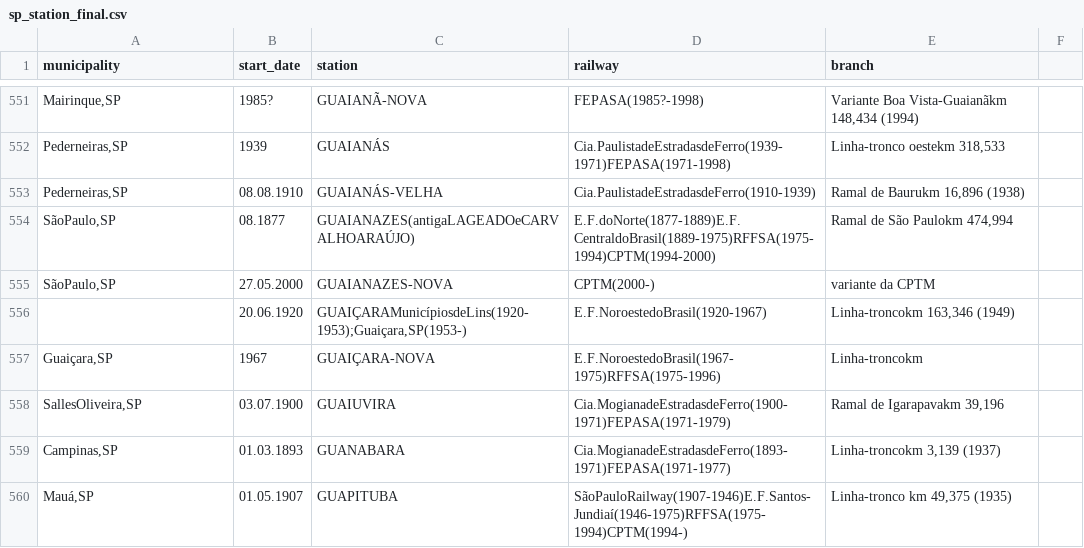
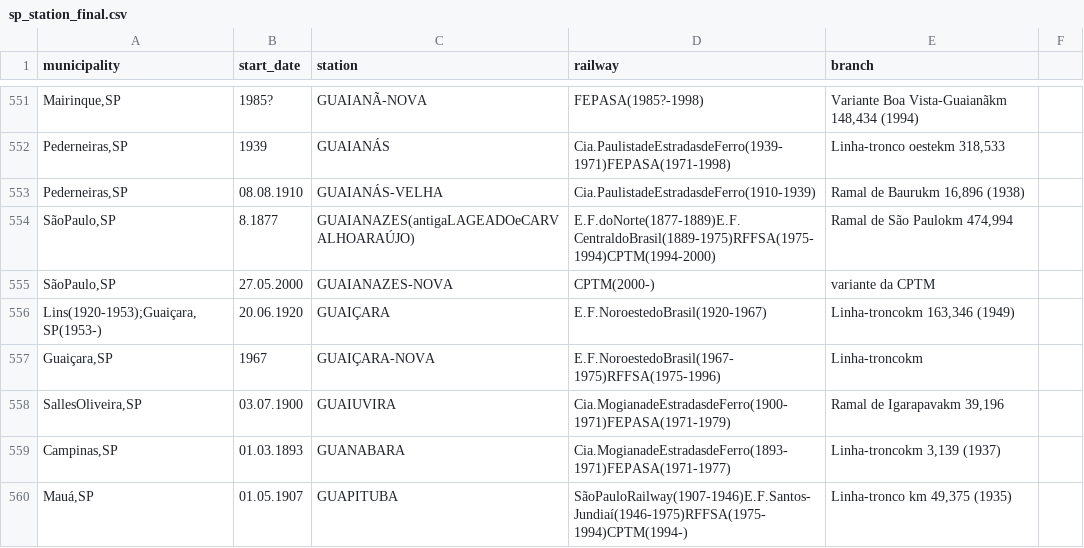
Before and after one commit to alaskievic/sumoc113, a CSV file: data/code/sopa_bonita/sp_station_final.csv, drawn as a sheet; only a part is shown, gaps mark what is left out; the diff covers the shown part only.

```diff
--- a/data/code/sopa_bonita/sp_station_final.csv
+++ b/data/code/sopa_bonita/sp_station_final.csv
@@ -557 +557 @@ municipality,start_date,station,railway,branch
-"SãoPaulo,SP",08.1877,GUAIANAZES(antigaLAGEADOeCARVALHOARAÚJO),E.F.doNorte(1877-1889)E.F.CentraldoBrasil(1889-1975)RFFSA(1975-1994)CPTM(1994-2000),"Ramal de São Paulokm             474,994"
+"SãoPaulo,SP",8.1877,GUAIANAZES(antigaLAGEADOeCARVALHOARAÚJO),E.F.doNorte(1877-1889)E.F.CentraldoBrasil(1889-1975)RFFSA(1975-1994)CPTM(1994-2000),"Ramal de São Paulokm             474,994",
@@ -559 +559 @@ municipality,start_date,station,railway,branch
-,20.06.1920,"GUAIÇARAMunicípiosdeLins(1920-1953);Guaiçara,SP(1953-)",E.F.NoroestedoBrasil(1920-1967),"Linha-troncokm 163,346 (1949)"
+"Lins(1920-1953);Guaiçara,SP(1953-)",20.06.1920,GUAIÇARA,E.F.NoroestedoBrasil(1920-1967),"Linha-troncokm 163,346 (1949)",
```
Also changed, not shown: 109 edited cells elsewhere in this file, 7 other files.
